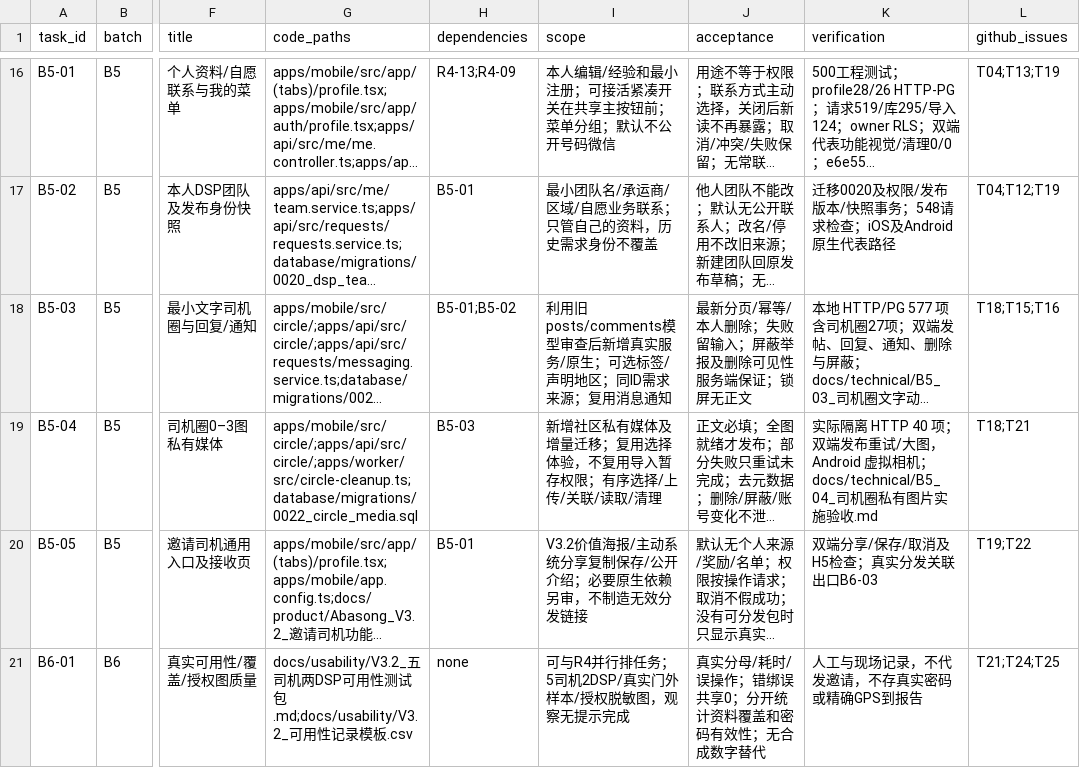
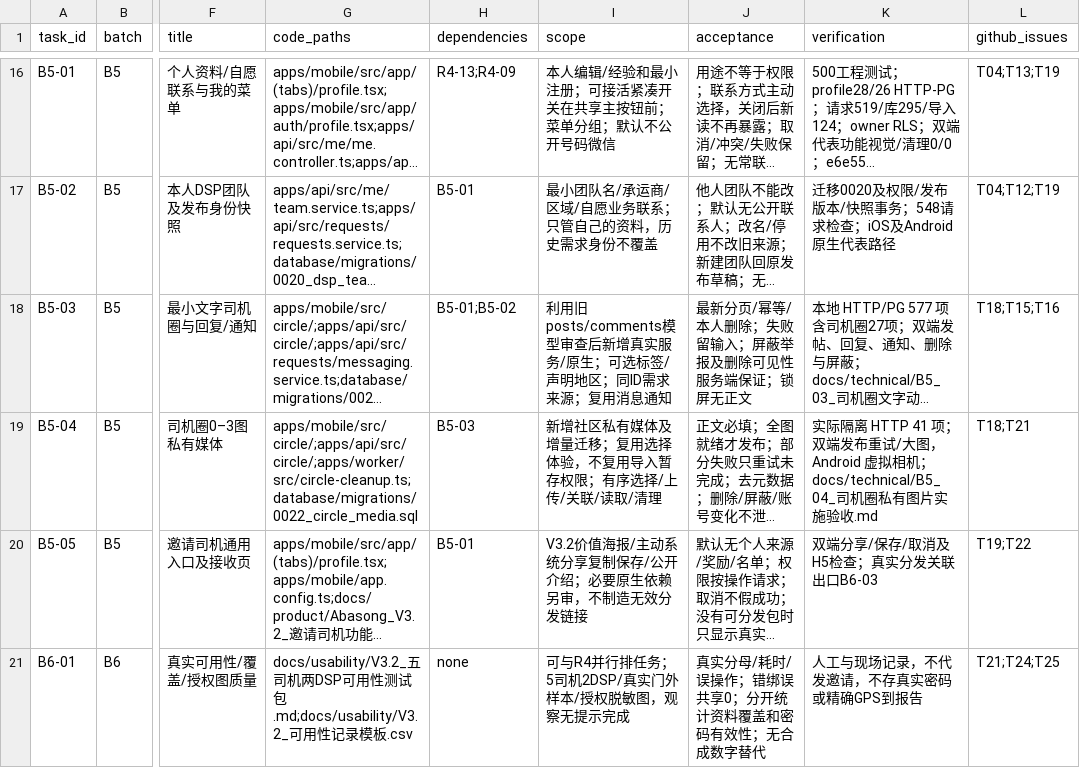
Before and after one commit to olly888/abasong, a CSV file: docs/technical/V3.2_App对齐开发任务清单.csv, drawn as a sheet; only a part is shown, gaps mark what is left out; long unchanged cells end in …; the diff names each change by its address in the sheet, - before the commit and + after, or states it on an @@ line.

```diff
--- a/docs/technical/V3.2_App对齐开发任务清单.csv
+++ b/docs/technical/V3.2_App对齐开发任务清单.csv
-K19 (verification): …隔离 HTTP 40 项；双端…
+K19 (verification): …隔离 HTTP 41 项；双端…
```
Also changed, not shown: 6 other files.
